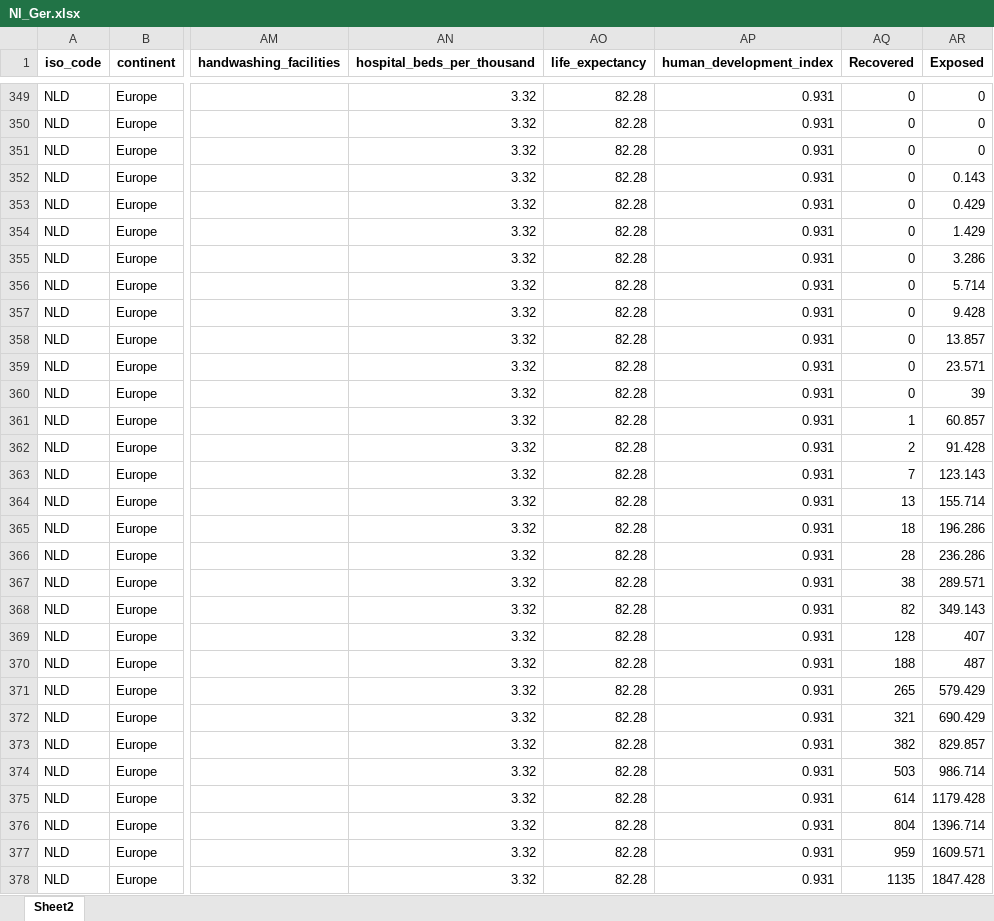
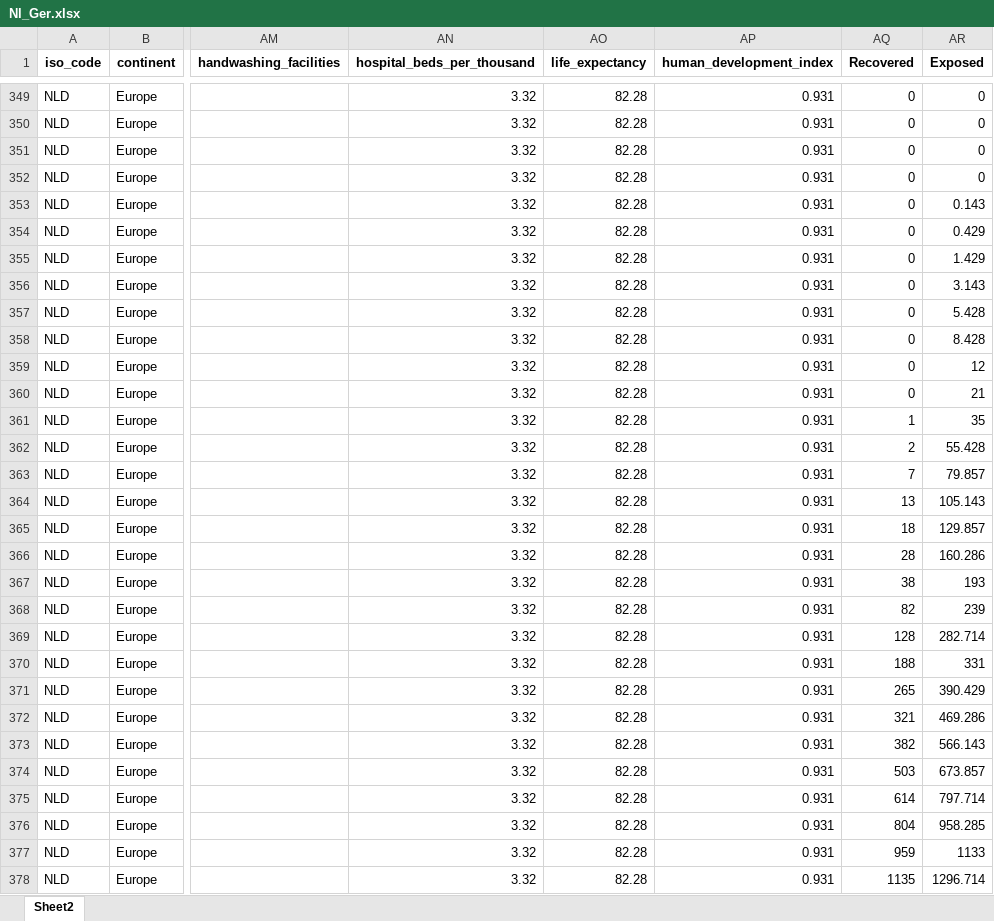
Before and after one commit to Florisdv5/Report, an Excel workbook: Nl_Ger.xlsx, sheet Sheet2, drawn as a sheet; only a part is shown, gaps mark what is left out; values as stored, in another font and other column widths than the file's, no borders; the diff covers the shown part only; the diff names each change by its address in the sheet, - before the commit and + after, or states it on an @@ line.

```diff
--- a/Nl_Ger.xlsx (sheet Sheet2)
+++ b/Nl_Ger.xlsx (sheet Sheet2)
-AR352 (Exposed): 0.143
+AR352 (Exposed): 0
-AR353 (Exposed): 0.429
+AR353 (Exposed): 0.143
-AR354 (Exposed): 1.429
+AR354 (Exposed): 0.429
-AR355 (Exposed): 3.286
+AR355 (Exposed): 1.429
-AR356 (Exposed): 5.714
+AR356 (Exposed): 3.143
-AR357 (Exposed): 9.428
+AR357 (Exposed): 5.428
-AR358 (Exposed): 13.857
+AR358 (Exposed): 8.428
-AR359 (Exposed): 23.571
+AR359 (Exposed): 12
-AR360 (Exposed): 39
+AR360 (Exposed): 21
-AR361 (Exposed): 60.857
+AR361 (Exposed): 35
-AR362 (Exposed): 91.428
+AR362 (Exposed): 55.428
-AR363 (Exposed): 123.143
+AR363 (Exposed): 79.857
-AR364 (Exposed): 155.714
+AR364 (Exposed): 105.143
-AR365 (Exposed): 196.286
+AR365 (Exposed): 129.857
-AR366 (Exposed): 236.286
+AR366 (Exposed): 160.286
-AR367 (Exposed): 289.571
+AR367 (Exposed): 193
-AR368 (Exposed): 349.143
+AR368 (Exposed): 239
-AR369 (Exposed): 407
+AR369 (Exposed): 282.714
-AR370 (Exposed): 487
+AR370 (Exposed): 331
-AR371 (Exposed): 579.429
+AR371 (Exposed): 390.429
-AR372 (Exposed): 690.429
+AR372 (Exposed): 469.286
-AR373 (Exposed): 829.857
+AR373 (Exposed): 566.143
-AR374 (Exposed): 986.714
+AR374 (Exposed): 673.857
-AR375 (Exposed): 1179.428
+AR375 (Exposed): 797.714
-AR376 (Exposed): 1396.714
+AR376 (Exposed): 958.285
-AR377 (Exposed): 1609.571
+AR377 (Exposed): 1133
-AR378 (Exposed): 1847.428
+AR378 (Exposed): 1296.714
```
Also changed, not shown: 473 edited cells elsewhere in this sheet, formulas that keep their value.
